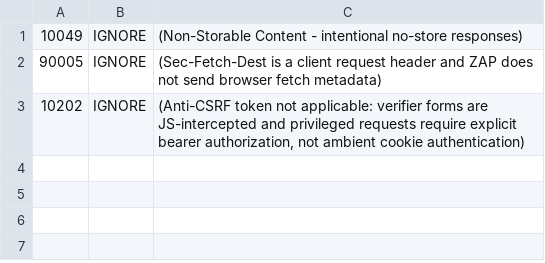
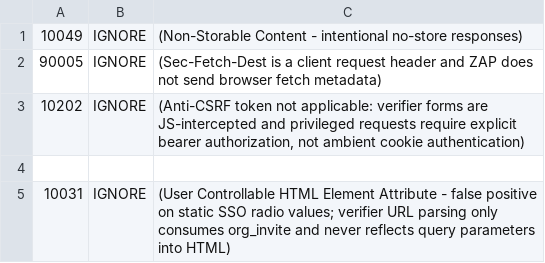
Before and after one commit to djcollins4528-collab/TrustRelay, a TSV file: .zap/rules.tsv, drawn as a sheet.

Commit message:
security: document static SSO ZAP false positive

```diff
--- a/.zap/rules.tsv
+++ b/.zap/rules.tsv
@@ -3 +3,3 @@
 10202	IGNORE	(Anti-CSRF token not applicable: verifier forms are JS-intercepted and privileged requests require explicit bearer authorization, not ambient cookie authentication)
+
+10031	IGNORE	(User Controllable HTML Element Attribute - false positive on static SSO radio values; verifier URL parsing only consumes org_invite and never reflects query parameters into HTML)
```
